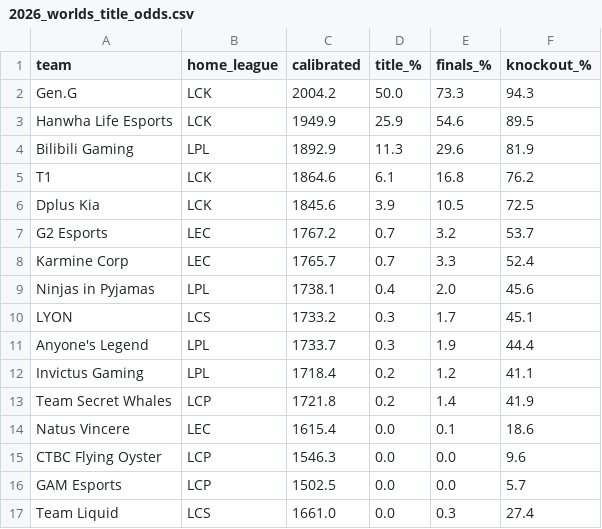
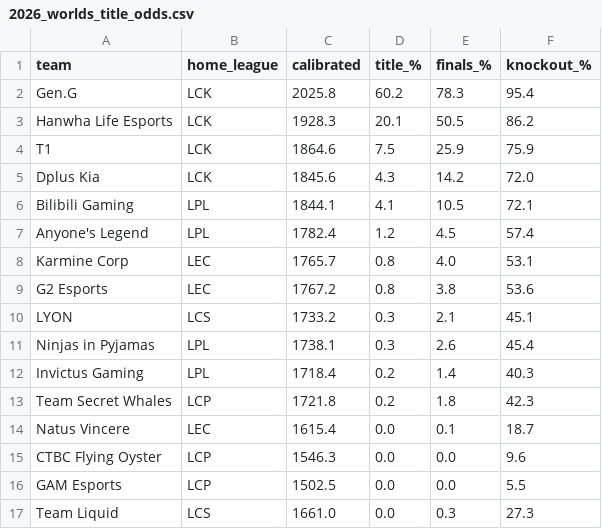
Before and after one commit to zackaids/league-predictor, a CSV file: data/processed/2026_worlds_title_odds.csv, drawn as a sheet.

```diff
--- a/data/processed/2026_worlds_title_odds.csv
+++ b/data/processed/2026_worlds_title_odds.csv
@@ -1,17 +1,17 @@
 team,home_league,calibrated,title_%,finals_%,knockout_%
-Gen.G,LCK,2004.2,50.0,73.3,94.3
-Hanwha Life Esports,LCK,1949.9,25.9,54.6,89.5
-Bilibili Gaming,LPL,1892.9,11.3,29.6,81.9
-T1,LCK,1864.6,6.1,16.8,76.2
-Dplus Kia,LCK,1845.6,3.9,10.5,72.5
-G2 Esports,LEC,1767.2,0.7,3.2,53.7
-Karmine Corp,LEC,1765.7,0.7,3.3,52.4
-Ninjas in Pyjamas,LPL,1738.1,0.4,2.0,45.6
-LYON,LCS,1733.2,0.3,1.7,45.1
-Anyone's Legend,LPL,1733.7,0.3,1.9,44.4
-Invictus Gaming,LPL,1718.4,0.2,1.2,41.1
-Team Secret Whales,LCP,1721.8,0.2,1.4,41.9
-Natus Vincere,LEC,1615.4,0.0,0.1,18.6
+Gen.G,LCK,2025.8,60.2,78.3,95.4
+Hanwha Life Esports,LCK,1928.3,20.1,50.5,86.2
+T1,LCK,1864.6,7.5,25.9,75.9
+Dplus Kia,LCK,1845.6,4.3,14.2,72.0
+Bilibili Gaming,LPL,1844.1,4.1,10.5,72.1
+Anyone's Legend,LPL,1782.4,1.2,4.5,57.4
+Karmine Corp,LEC,1765.7,0.8,4.0,53.1
+G2 Esports,LEC,1767.2,0.8,3.8,53.6
+LYON,LCS,1733.2,0.3,2.1,45.1
+Ninjas in Pyjamas,LPL,1738.1,0.3,2.6,45.4
+Invictus Gaming,LPL,1718.4,0.2,1.4,40.3
+Team Secret Whales,LCP,1721.8,0.2,1.8,42.3
+Natus Vincere,LEC,1615.4,0.0,0.1,18.7
 CTBC Flying Oyster,LCP,1546.3,0.0,0.0,9.6
-GAM Esports,LCP,1502.5,0.0,0.0,5.7
-Team Liquid,LCS,1661.0,0.0,0.3,27.4
+GAM Esports,LCP,1502.5,0.0,0.0,5.5
+Team Liquid,LCS,1661.0,0.0,0.3,27.3
```
Also changed, not shown: data/processed/2026_calibrated_ratings.csv, data/processed/2026_series.csv, 7 other files.
